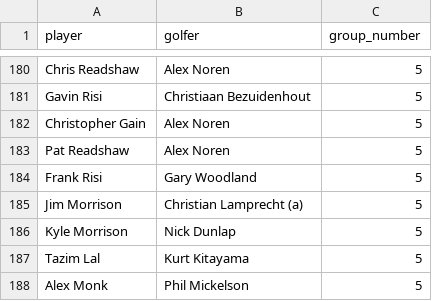
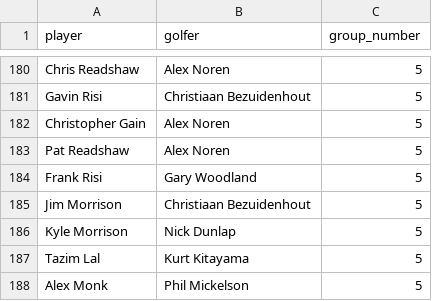
Before and after one commit to RobotPsychologist/2024PGAChampionshipPool, a CSV file: tables/us_open/pool_picks.csv, drawn as a sheet; only a part is shown, gaps mark what is left out.

```diff
--- a/tables/us_open/pool_picks.csv
+++ b/tables/us_open/pool_picks.csv
@@ -184,3 +184,3 @@ Pat Readshaw,Alex Noren,5
 Frank Risi,Gary Woodland,5
-Jim Morrison ,Christian Lamprecht (a),5
+Jim Morrison ,Christiaan Bezuidenhout,5
 Kyle Morrison,Nick Dunlap,5
```
Also changed, not shown: tables/us_open/group_counts.csv.
